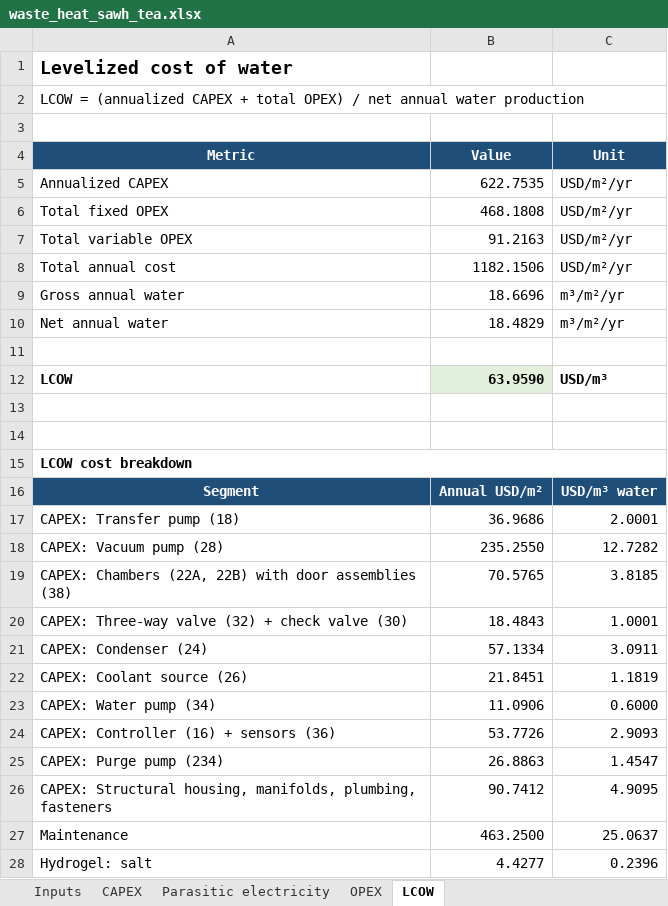
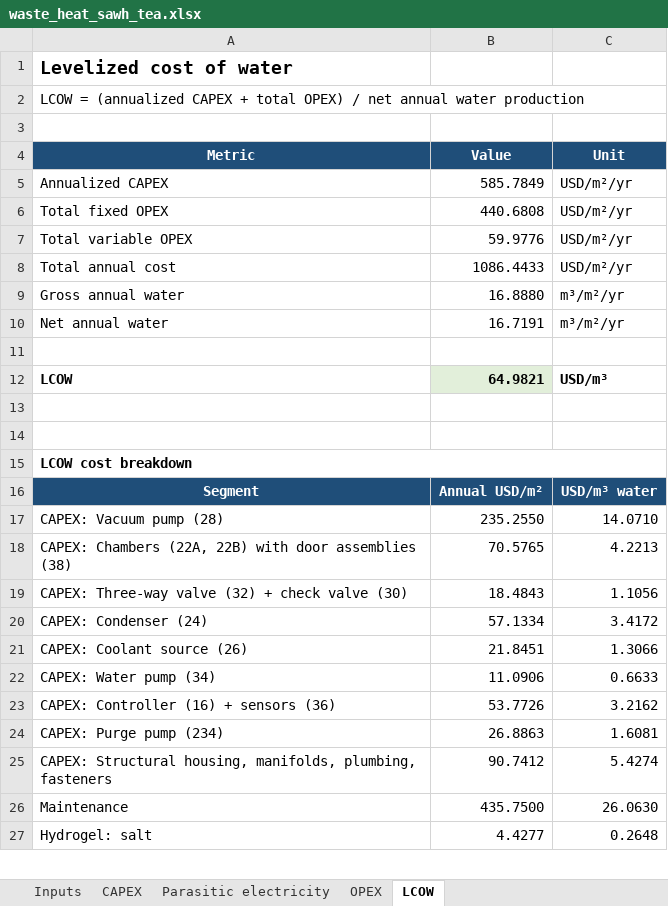
Before and after one commit to clara-o-d/SAWH_TEAs, an Excel workbook: analysis/black_box_tea/waste_heat/waste_heat_sawh_tea.xlsx, sheet LCOW, drawn as a sheet; only a part is shown; values as stored, in another font and other column widths than the file's, no borders; removed rows and columns are numbered as before the commit, all else as after; the diff covers the shown part only; the diff names each change by its address in the sheet, - before the commit and + after, or states it on an @@ line.

```diff
--- a/analysis/black_box_tea/waste_heat/waste_heat_sawh_tea.xlsx (sheet LCOW)
+++ b/analysis/black_box_tea/waste_heat/waste_heat_sawh_tea.xlsx (sheet LCOW)
-B5 (Value): 622.7535
+B5 (Value): 585.7849
-B6 (Value): 468.1808
+B6 (Value): 440.6808
-B7 (Value): 91.2163
+B7 (Value): 59.9776
-B8 (Value): 1182.1506
+B8 (Value): 1086.4433
-B9 (Value): 18.6696
+B9 (Value): 16.8880
-B10 (Value): 18.4829
+B10 (Value): 16.7191
-B12 (Value): 63.9590
+B12 (Value): 64.9821
-row 17: CAPEX: Transfer pump (18) | 36.9686 | 2.0001
-C17 (Unit): 12.7282
+C17 (Unit): 14.0710
-C18 (Unit): 3.8185
+C18 (Unit): 4.2213
-C19 (Unit): 1.0001
+C19 (Unit): 1.1056
-C20 (Unit): 3.0911
+C20 (Unit): 3.4172
-C21 (Unit): 1.1819
+C21 (Unit): 1.3066
-C22 (Unit): 0.6000
+C22 (Unit): 0.6633
-C23 (Unit): 2.9093
+C23 (Unit): 3.2162
-C24 (Unit): 1.4547
+C24 (Unit): 1.6081
-C25 (Unit): 4.9095
+C25 (Unit): 5.4274
-B26 (Value): 463.2500
+B26 (Value): 435.7500
-C26 (Unit): 25.0637
+C26 (Unit): 26.0630
-C27 (Unit): 0.2396
+C27 (Unit): 0.2648
```
Also changed, not shown: 1 removed row and 7 edited cells elsewhere in this sheet, sheet Parasitic electricity, sheet OPEX, sheet CAPEX, sheet Inputs, 8 other files.
